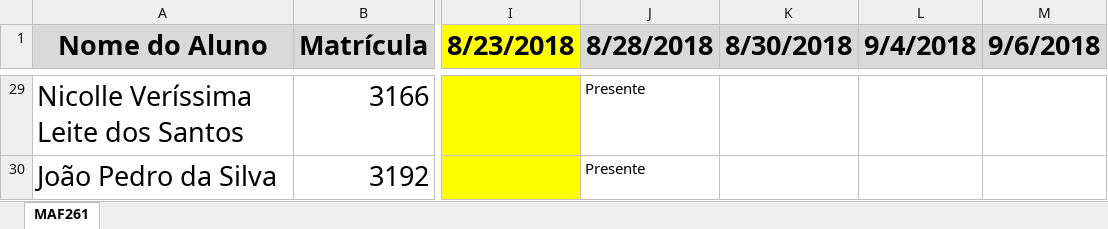
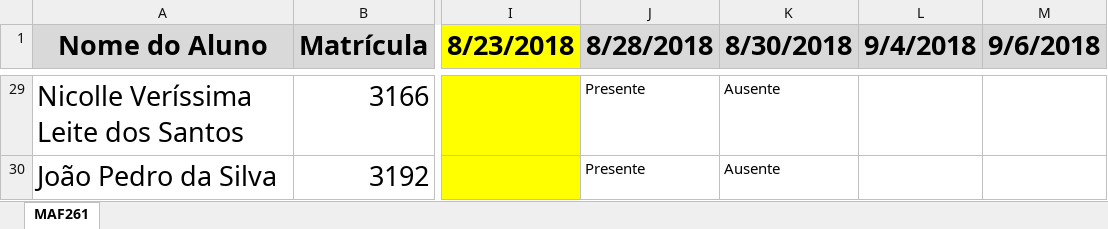
Before and after one commit to maf261/maf261.github.io, an Excel workbook: Frequencia/MAF261.xlsx, sheet MAF261, drawn as a sheet; only a part is shown, gaps mark what is left out; values as stored, in another font and other column widths than the file's, no borders; conditional formats not drawn; the diff covers the shown part only; the diff names each change by its address in the sheet, - before the commit and + after, or states it on an @@ line.

```diff
--- a/Frequencia/MAF261.xlsx (sheet MAF261)
+++ b/Frequencia/MAF261.xlsx (sheet MAF261)
-K29:K30 (8/30/2018): (empty)
+K29:K30 (8/30/2018): Ausente
```
Also changed, not shown: 54 edited cells elsewhere in this sheet, 16 other files.
